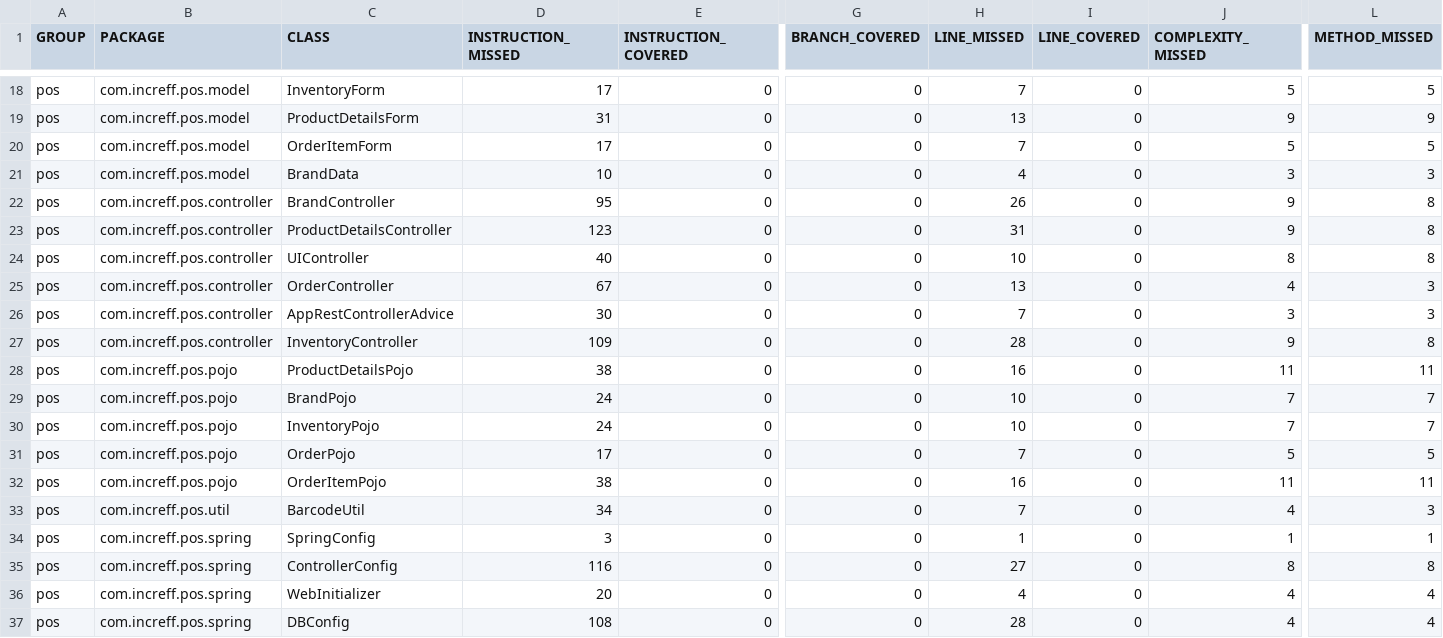
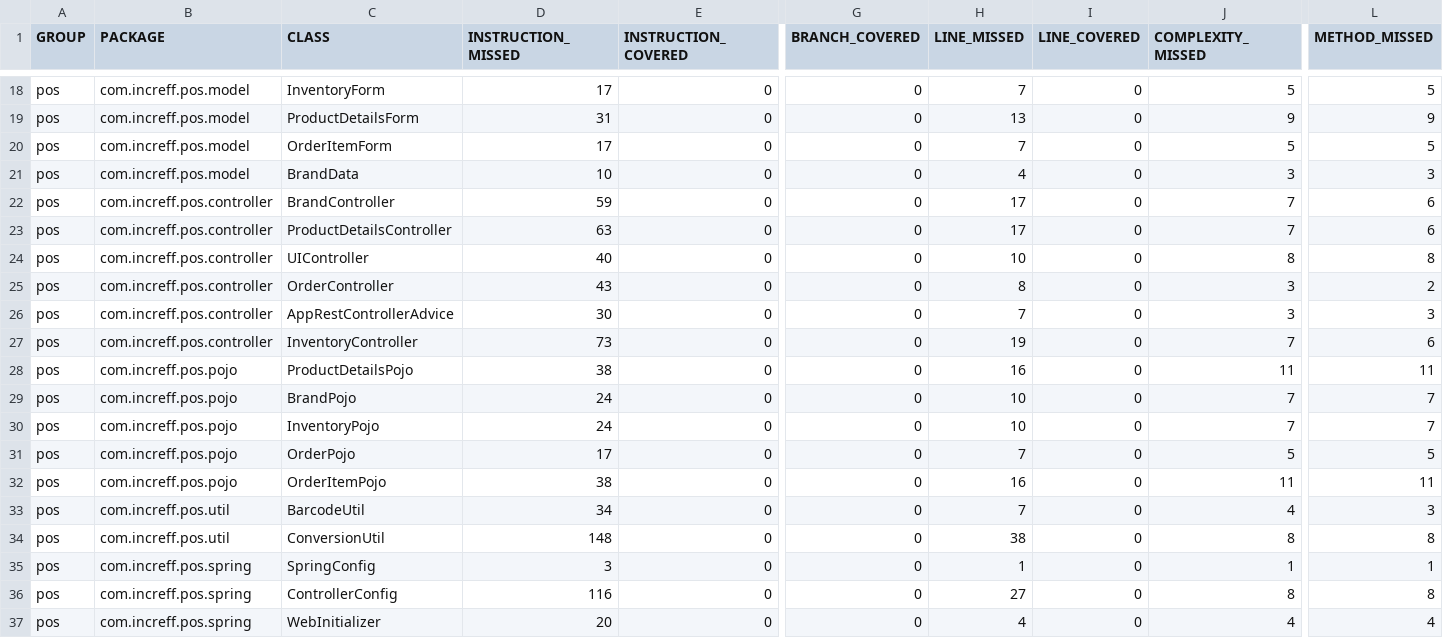
Before and after one commit to suprit98/POS_increff, a CSV file: target/site/jacoco/jacoco.csv, drawn as a sheet; only a part is shown, gaps mark what is left out; the shorter side is filled out with more unchanged rows; rows hold the shown columns only; the diff names each change by its address in the sheet, - before the commit and + after, or states it on an @@ line.

Commit message:
Added a ConversionUtil class

```diff
--- a/target/site/jacoco/jacoco.csv
+++ b/target/site/jacoco/jacoco.csv
-D22 (INSTRUCTION_MISSED): 95
+D22 (INSTRUCTION_MISSED): 59
-H22 (LINE_MISSED): 26
+H22 (LINE_MISSED): 17
-J22:J23 (COMPLEXITY_MISSED): 9
+J22:J23 (COMPLEXITY_MISSED): 7
-L22:L23 (METHOD_MISSED): 8
+L22:L23 (METHOD_MISSED): 6
-D23 (INSTRUCTION_MISSED): 123
+D23 (INSTRUCTION_MISSED): 63
-H23 (LINE_MISSED): 31
+H23 (LINE_MISSED): 17
-D25 (INSTRUCTION_MISSED): 67
+D25 (INSTRUCTION_MISSED): 43
-H25 (LINE_MISSED): 13
+H25 (LINE_MISSED): 8
-J25 (COMPLEXITY_MISSED): 4
+J25 (COMPLEXITY_MISSED): 3
-L25 (METHOD_MISSED): 3
+L25 (METHOD_MISSED): 2
-D27 (INSTRUCTION_MISSED): 109
+D27 (INSTRUCTION_MISSED): 73
-H27 (LINE_MISSED): 28
+H27 (LINE_MISSED): 19
-J27 (COMPLEXITY_MISSED): 9
+J27 (COMPLEXITY_MISSED): 7
-L27 (METHOD_MISSED): 8
+L27 (METHOD_MISSED): 6
+row 34: pos | com.increff.pos.util | ConversionUtil | 148 | 0 | 0 | 38 | 0 | 8 | 8
```
Also changed, not shown: 44 other files.
